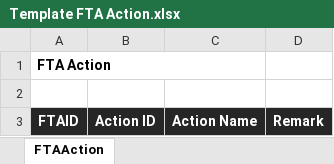
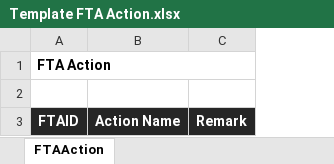
Before and after one commit to Rianaayu10/PECGI-SPC, an Excel workbook: PECGI_SPC/Template/Template FTA Action.xlsx, sheet FTAAction, drawn as a sheet; values as stored, in another font and other column widths than the file's, no borders; the diff names each change by its address in the sheet, - before the commit and + after, or states it on an @@ line.

```diff
--- a/PECGI_SPC/Template/Template FTA Action.xlsx (sheet FTAAction)
+++ b/PECGI_SPC/Template/Template FTA Action.xlsx (sheet FTAAction)
-column B, row 3: Action ID
-A1:C1 merged
+A1:C1 merged
```
Also changed, not shown: PECGI_SPC/Template/Template FTA Master.xlsx, 3 other files.
